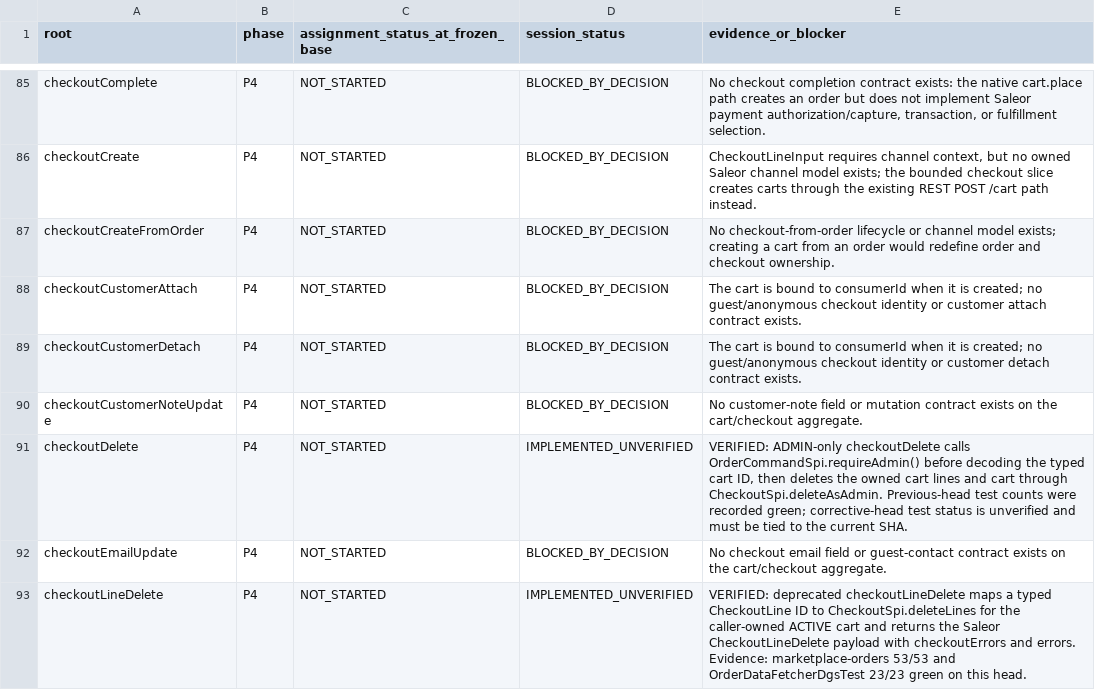
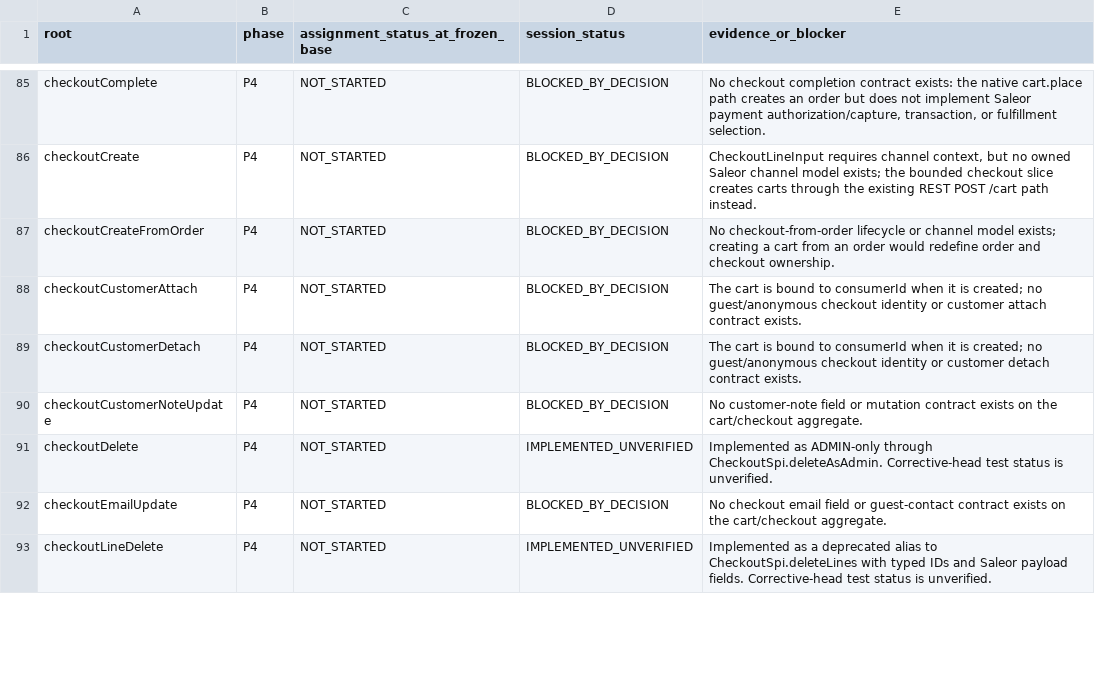
Before and after one commit to waelhe/app-java-v3, a CSV file: docs/agent-handoffs/agent-3-roots.csv, drawn as a sheet; only a part is shown, gaps mark what is left out; the diff covers the shown part only.

Commit message:
docs(agent-3): replace historical root evidence with current verification status

```diff
--- a/docs/agent-handoffs/agent-3-roots.csv
+++ b/docs/agent-handoffs/agent-3-roots.csv
@@ -90,4 +90,4 @@
 "checkoutCustomerNoteUpdate","P4","NOT_STARTED","BLOCKED_BY_DECISION","No customer-note field or mutation contract exists on the cart/checkout aggregate."
-"checkoutDelete","P4","NOT_STARTED","IMPLEMENTED_UNVERIFIED","VERIFIED: ADMIN-only checkoutDelete calls OrderCommandSpi.requireAdmin() before decoding the typed cart ID, then deletes the owned cart lines and cart through CheckoutSpi.deleteAsAdmin. Previous-head test counts were recorded green; corrective-head test status is unverified and must be tied to the current SHA."
+"checkoutDelete","P4","NOT_STARTED","IMPLEMENTED_UNVERIFIED","Implemented as ADMIN-only through CheckoutSpi.deleteAsAdmin. Corrective-head test status is unverified."
 "checkoutEmailUpdate","P4","NOT_STARTED","BLOCKED_BY_DECISION","No checkout email field or guest-contact contract exists on the cart/checkout aggregate."
-"checkoutLineDelete","P4","NOT_STARTED","IMPLEMENTED_UNVERIFIED","VERIFIED: deprecated checkoutLineDelete maps a typed CheckoutLine ID to CheckoutSpi.deleteLines for the caller-owned ACTIVE cart and returns the Saleor CheckoutLineDelete payload with checkoutErrors and errors. Evidence: marketplace-orders 53/53 and OrderDataFetcherDgsTest 23/23 green on this head."
+"checkoutLineDelete","P4","NOT_STARTED","IMPLEMENTED_UNVERIFIED","Implemented as a deprecated alias to CheckoutSpi.deleteLines with typed IDs and Saleor payload fields. Corrective-head test status is unverified."
```
Also changed, not shown: 8 edited cells elsewhere in this file.
